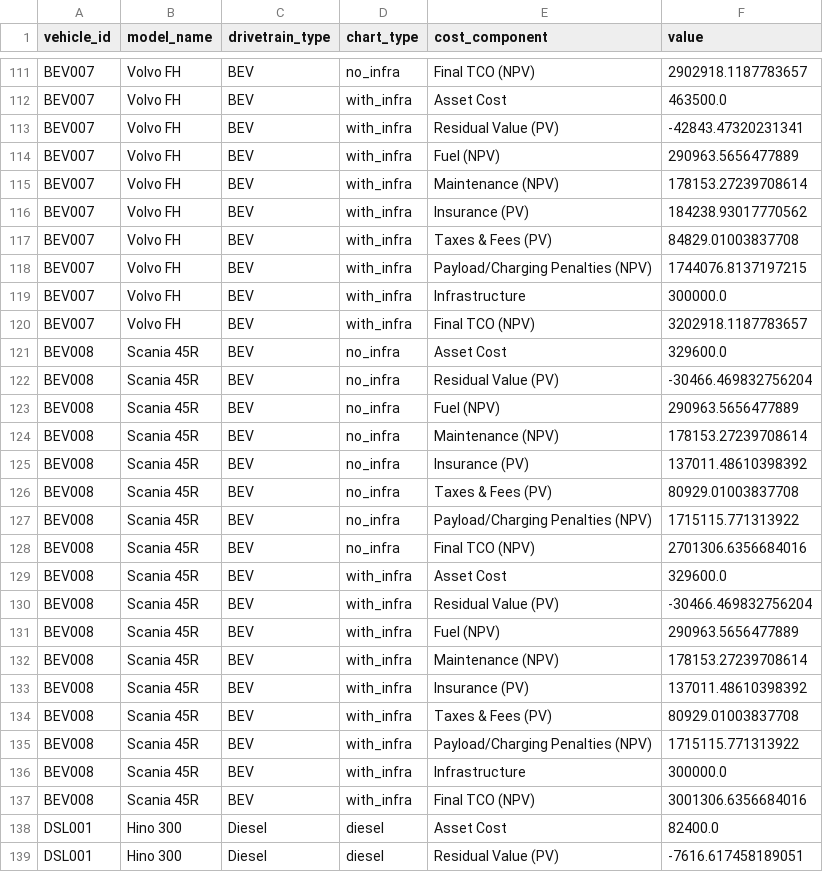
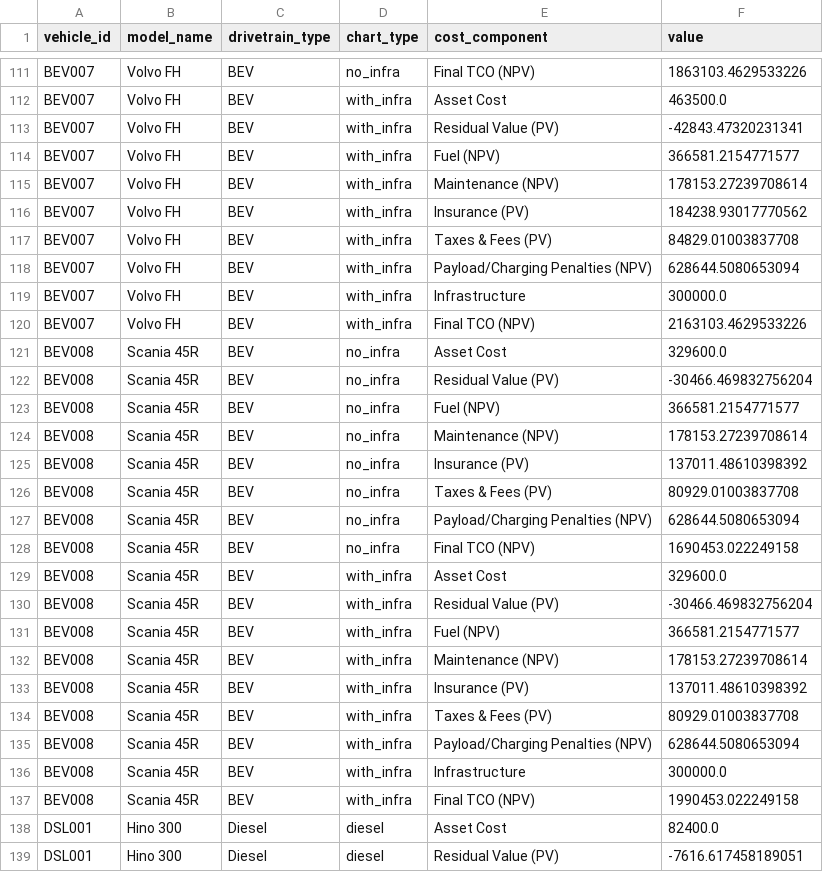
Before and after one commit to emil7051/MyBuild, a CSV file: output/charts/waterfall_chart_data.csv, drawn as a sheet; only a part is shown, gaps mark what is left out; the diff covers the shown part only; the diff names each change by its address in the sheet, - before the commit and + after, or states it on an @@ line.

```diff
--- a/output/charts/waterfall_chart_data.csv
+++ b/output/charts/waterfall_chart_data.csv
-F111 (value): 2902918.1187783657
+F111 (value): 1863103.4629533226
-F114 (value): 290963.5656477889
+F114 (value): 366581.2154771577
-F118 (value): 1744076.8137197215
+F118 (value): 628644.5080653094
-F120 (value): 3202918.1187783657
+F120 (value): 2163103.4629533226
-F123 (value): 290963.5656477889
+F123 (value): 366581.2154771577
-F127 (value): 1715115.771313922
+F127 (value): 628644.5080653094
-F128 (value): 2701306.6356684016
+F128 (value): 1690453.022249158
-F131 (value): 290963.5656477889
+F131 (value): 366581.2154771577
-F135 (value): 1715115.771313922
+F135 (value): 628644.5080653094
-F137 (value): 3001306.6356684016
+F137 (value): 1990453.022249158
```
Also changed, not shown: 28 edited cells elsewhere in this file, output/charts/tco_comparison_data_v2.csv, 38 other files.
